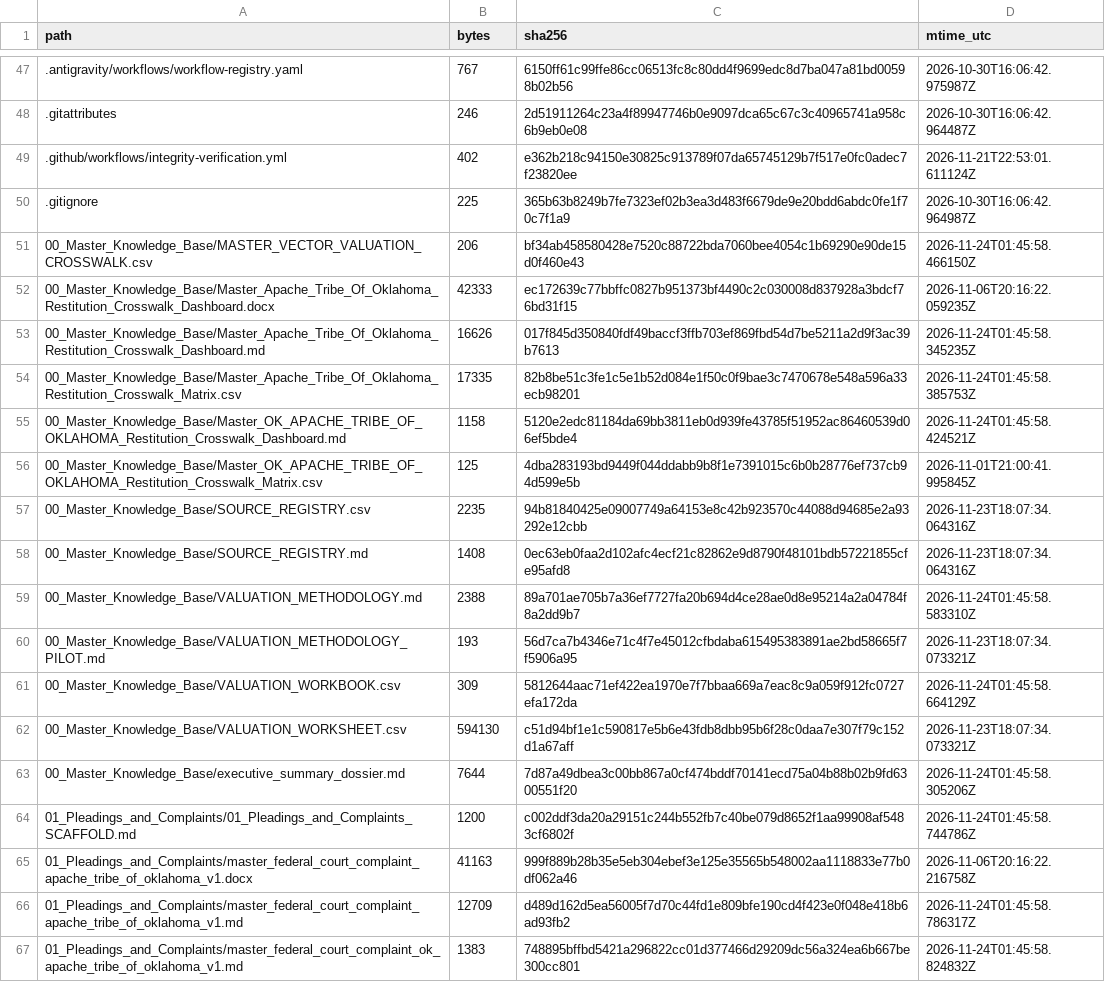
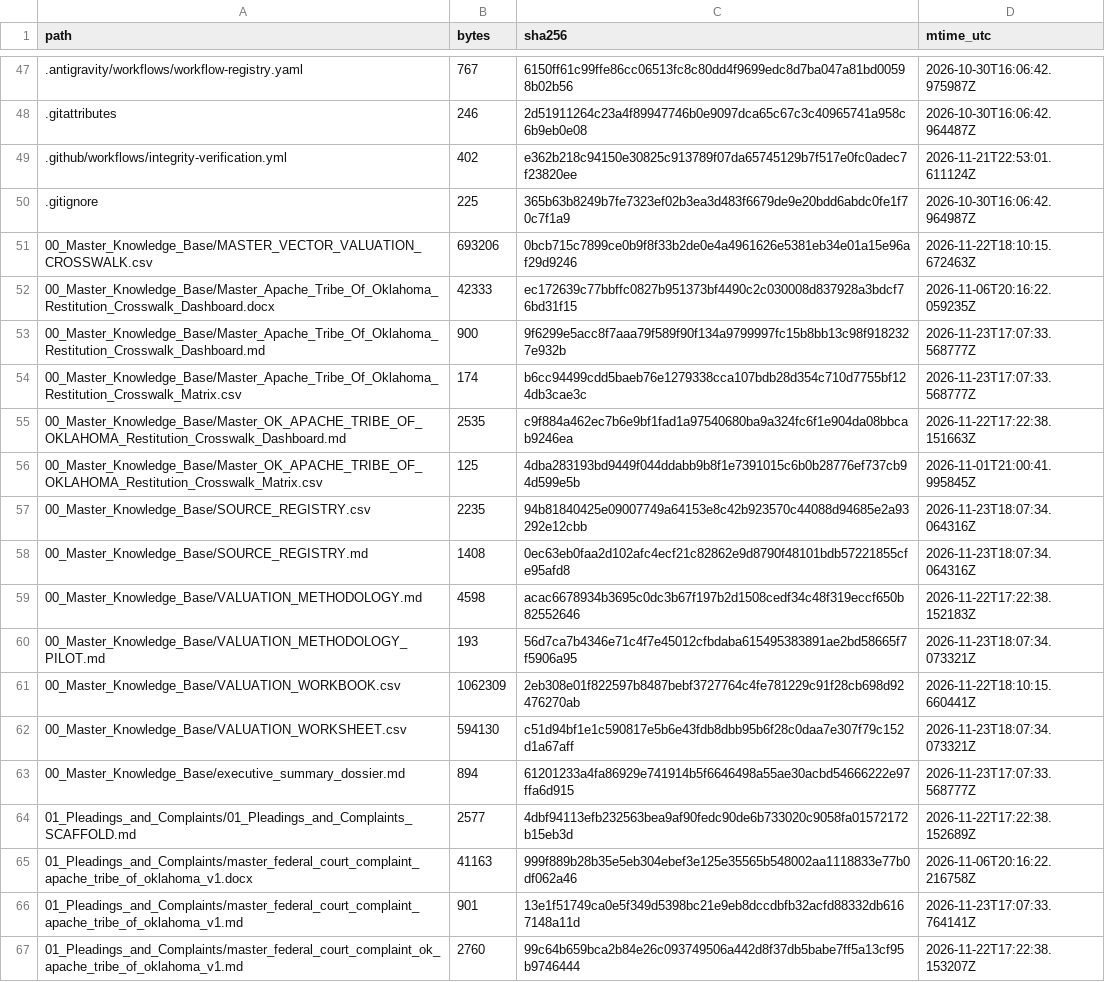
Before and after one commit to GlobalRestitutionAlliance/turtle-island-us-ok-apache-tribe-of-oklahoma-master-litigation, a CSV file: 99_Archives_and_Manifests/MANIFEST_SHA256.csv, drawn as a sheet; only a part is shown, gaps mark what is left out; the diff covers the shown part only.

```diff
--- a/99_Archives_and_Manifests/MANIFEST_SHA256.csv
+++ b/99_Archives_and_Manifests/MANIFEST_SHA256.csv
@@ -50,7 +50,7 @@ path,bytes,sha256,mtime_utc
 .gitignore,225,365b63b8249b7fe7323ef02b3ea3d483f6679de9e20bdd6abdc0fe1f70c7f1a9,2026-10-30T16:06:42.964987Z
-00_Master_Knowledge_Base/MASTER_VECTOR_VALUATION_CROSSWALK.csv,206,bf34ab458580428e7520c88722bda7060bee4054c1b69290e90de15d0f460e43,2026-11-24T01:45:58.466150Z
+00_Master_Knowledge_Base/MASTER_VECTOR_VALUATION_CROSSWALK.csv,693206,0bcb715c7899ce0b9f8f33b2de0e4a4961626e5381eb34e01a15e96af29d9246,2026-11-22T18:10:15.672463Z
 00_Master_Knowledge_Base/Master_Apache_Tribe_Of_Oklahoma_Restitution_Crosswalk_Dashboard.docx,42333,ec172639c77bbffc0827b951373bf4490c2c030008d837928a3bdcf76bd31f15,2026-11-06T20:16:22.059235Z
-00_Master_Knowledge_Base/Master_Apache_Tribe_Of_Oklahoma_Restitution_Crosswalk_Dashboard.md,16626,017f845d350840fdf49baccf3ffb703ef869fbd54d7be5211a2d9f3ac39b7613,2026-11-24T01:45:58.345235Z
-00_Master_Knowledge_Base/Master_Apache_Tribe_Of_Oklahoma_Restitution_Crosswalk_Matrix.csv,17335,82b8be51c3fe1c5e1b52d084e1f50c0f9bae3c7470678e548a596a33ecb98201,2026-11-24T01:45:58.385753Z
-00_Master_Knowledge_Base/Master_OK_APACHE_TRIBE_OF_OKLAHOMA_Restitution_Crosswalk_Dashboard.md,1158,5120e2edc81184da69bb3811eb0d939fe43785f51952ac86460539d06ef5bde4,2026-11-24T01:45:58.424521Z
+00_Master_Knowledge_Base/Master_Apache_Tribe_Of_Oklahoma_Restitution_Crosswalk_Dashboard.md,900,9f6299e5acc8f7aaa79f589f90f134a9799997fc15b8bb13c98f9182327e932b,2026-11-23T17:07:33.568777Z
+00_Master_Knowledge_Base/Master_Apache_Tribe_Of_Oklahoma_Restitution_Crosswalk_Matrix.csv,174,b6cc94499cdd5baeb76e1279338cca107bdb28d354c710d7755bf124db3cae3c,2026-11-23T17:07:33.568777Z
+00_Master_Knowledge_Base/Master_OK_APACHE_TRIBE_OF_OKLAHOMA_Restitution_Crosswalk_Dashboard.md,2535,c9f884a462ec7b6e9bf1fad1a97540680ba9a324fc6f1e904da08bbcab9246ea,2026-11-22T17:22:38.151663Z
 00_Master_Knowledge_Base/Master_OK_APACHE_TRIBE_OF_OKLAHOMA_Restitution_Crosswalk_Matrix.csv,125,4dba283193bd9449f044ddabb9b8f1e7391015c6b0b28776ef737cb94d599e5b,2026-11-01T21:00:41.995845Z
@@ -58,10 +58,10 @@ path,bytes,sha256,mtime_utc
 00_Master_Knowledge_Base/SOURCE_REGISTRY.md,1408,0ec63eb0faa2d102afc4ecf21c82862e9d8790f48101bdb57221855cfe95afd8,2026-11-23T18:07:34.064316Z
-00_Master_Knowledge_Base/VALUATION_METHODOLOGY.md,2388,89a701ae705b7a36ef7727fa20b694d4ce28ae0d8e95214a2a04784f8a2dd9b7,2026-11-24T01:45:58.583310Z
+00_Master_Knowledge_Base/VALUATION_METHODOLOGY.md,4598,acac6678934b3695c0dc3b67f197b2d1508cedf34c48f319eccf650b82552646,2026-11-22T17:22:38.152183Z
 00_Master_Knowledge_Base/VALUATION_METHODOLOGY_PILOT.md,193,56d7ca7b4346e71c4f7e45012cfbdaba615495383891ae2bd58665f7f5906a95,2026-11-23T18:07:34.073321Z
-00_Master_Knowledge_Base/VALUATION_WORKBOOK.csv,309,5812644aac71ef422ea1970e7f7bbaa669a7eac8c9a059f912fc0727efa172da,2026-11-24T01:45:58.664129Z
+00_Master_Knowledge_Base/VALUATION_WORKBOOK.csv,1062309,2eb308e01f822597b8487bebf3727764c4fe781229c91f28cb698d92476270ab,2026-11-22T18:10:15.660441Z
 00_Master_Knowledge_Base/VALUATION_WORKSHEET.csv,594130,c51d94bf1e1c590817e5b6e43fdb8dbb95b6f28c0daa7e307f79c152d1a67aff,2026-11-23T18:07:34.073321Z
-00_Master_Knowledge_Base/executive_summary_dossier.md,7644,7d87a49dbea3c00bb867a0cf474bddf70141ecd75a04b88b02b9fd6300551f20,2026-11-24T01:45:58.305206Z
-01_Pleadings_and_Complaints/01_Pleadings_and_Complaints_SCAFFOLD.md,1200,c002ddf3da20a29151c244b552fb7c40be079d8652f1aa99908af5483cf6802f,2026-11-24T01:45:58.744786Z
+00_Master_Knowledge_Base/executive_summary_dossier.md,894,61201233a4fa86929e741914b5f6646498a55ae30acbd54666222e97ffa6d915,2026-11-23T17:07:33.568777Z
+01_Pleadings_and_Complaints/01_Pleadings_and_Complaints_SCAFFOLD.md,2577,4dbf94113efb232563bea9af90fedc90de6b733020c9058fa01572172b15eb3d,2026-11-22T17:22:38.152689Z
 01_Pleadings_and_Complaints/master_federal_court_complaint_apache_tribe_of_oklahoma_v1.docx,41163,999f889b28b35e5eb304ebef3e125e35565b548002aa1118833e77b0df062a46,2026-11-06T20:16:22.216758Z
-01_Pleadings_and_Complaints/master_federal_court_complaint_apache_tribe_of_oklahoma_v1.md,12709,d489d162d5ea56005f7d70c44fd1e809bfe190cd4f423e0f048e418b6ad93fb2,2026-11-24T01:45:58.786317Z
-01_Pleadings_and_Complaints/master_federal_court_complaint_ok_apache_tribe_of_oklahoma_v1.md,1383,748895bffbd5421a296822cc01d377466d29209dc56a324ea6b667be300cc801,2026-11-24T01:45:58.824832Z
+01_Pleadings_and_Complaints/master_federal_court_complaint_apache_tribe_of_oklahoma_v1.md,901,13e1f51749ca0e5f349d5398bc21e9eb8dccdbfb32acfd88332db6167148a11d,2026-11-23T17:07:33.764141Z
+01_Pleadings_and_Complaints/master_federal_court_complaint_ok_apache_tribe_of_oklahoma_v1.md,2760,99c64b659bca2b84e26c093749506a442d8f37db5babe7ff5a13cf95b9746444,2026-11-22T17:22:38.153207Z
```
Also changed, not shown: 80 edited cells elsewhere in this file, 37 other files.
